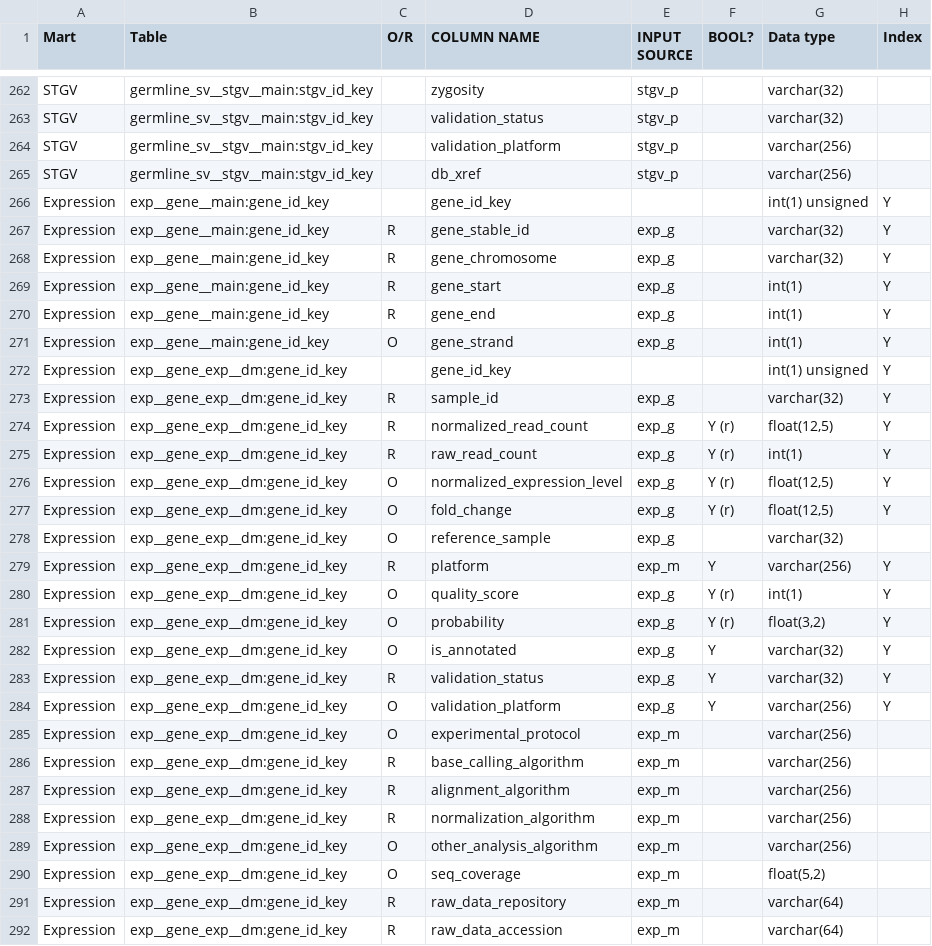
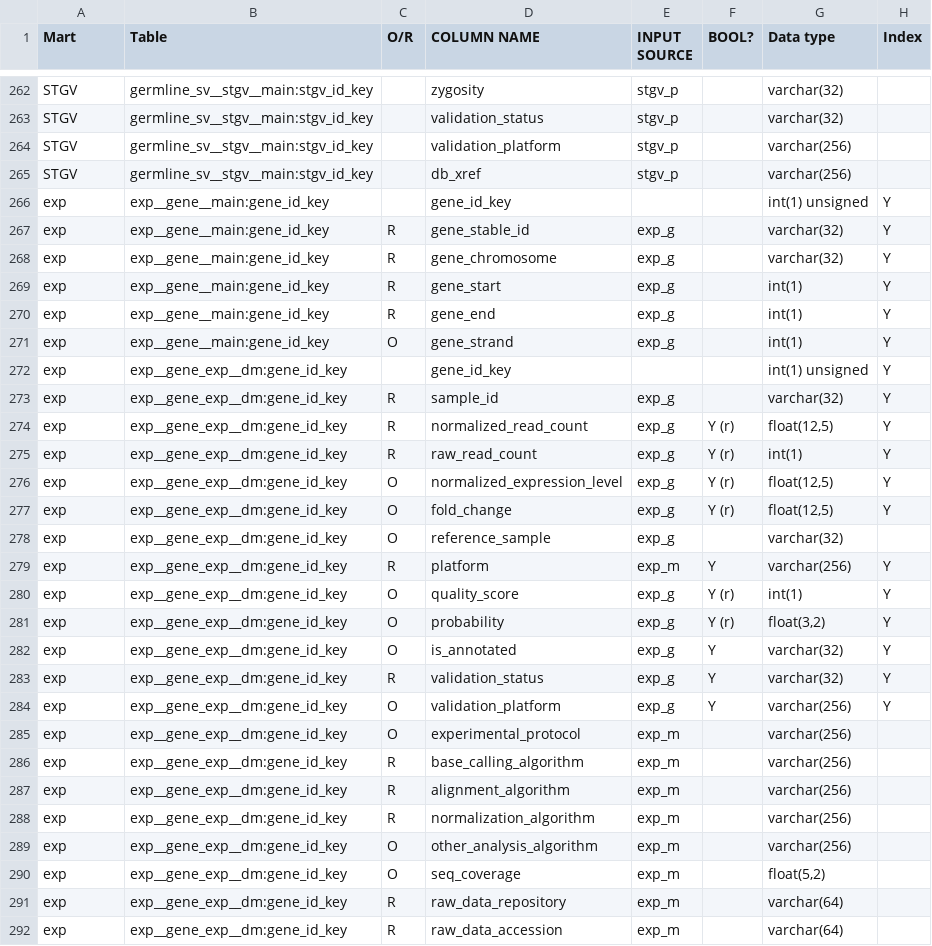
Before and after one commit to biomart/biomart-testdata, a TSV file: icgc_target.tsv, drawn as a sheet; only a part is shown, gaps mark what is left out; the diff covers the shown part only.

Commit message:
update target tsv

```diff
--- a/icgc_target.tsv
+++ b/icgc_target.tsv
@@ -265,28 +265,28 @@ STGV	germline_sv__stgv__main:stgv_id_key		validation_platform	stgv_p		varchar(25
 STGV	germline_sv__stgv__main:stgv_id_key		db_xref	stgv_p		varchar(256)	
-Expression	exp__gene__main:gene_id_key		gene_id_key			int(1) unsigned	Y
-Expression	exp__gene__main:gene_id_key	R	gene_stable_id	exp_g		varchar(32)	Y
-Expression	exp__gene__main:gene_id_key	R	gene_chromosome	exp_g		varchar(32)	Y
-Expression	exp__gene__main:gene_id_key	R	gene_start	exp_g		int(1)	Y
-Expression	exp__gene__main:gene_id_key	R	gene_end	exp_g		int(1)	Y
-Expression	exp__gene__main:gene_id_key	O	gene_strand	exp_g		int(1)	Y
-Expression	exp__gene_exp__dm:gene_id_key		gene_id_key			int(1) unsigned	Y
-Expression	exp__gene_exp__dm:gene_id_key	R	sample_id	exp_g		varchar(32)	Y
-Expression	exp__gene_exp__dm:gene_id_key	R	normalized_read_count	exp_g	Y (r)	"float(12,5)"	Y
-Expression	exp__gene_exp__dm:gene_id_key	R	raw_read_count	exp_g	Y (r)	int(1)	Y
-Expression	exp__gene_exp__dm:gene_id_key	O	normalized_expression_level	exp_g	Y (r)	"float(12,5)"	Y
-Expression	exp__gene_exp__dm:gene_id_key	O	fold_change	exp_g	Y (r)	"float(12,5)"	Y
-Expression	exp__gene_exp__dm:gene_id_key	O	reference_sample	exp_g		varchar(32)	
-Expression	exp__gene_exp__dm:gene_id_key	R	platform	exp_m	Y	varchar(256)	Y
-Expression	exp__gene_exp__dm:gene_id_key	O	quality_score	exp_g	Y (r)	int(1)	Y
-Expression	exp__gene_exp__dm:gene_id_key	O	probability	exp_g	Y (r)	"float(3,2)"	Y
-Expression	exp__gene_exp__dm:gene_id_key	O	is_annotated	exp_g	Y	varchar(32)	Y
-Expression	exp__gene_exp__dm:gene_id_key	R	validation_status	exp_g	Y	varchar(32)	Y
-Expression	exp__gene_exp__dm:gene_id_key	O	validation_platform	exp_g	Y	varchar(256)	Y
-Expression	exp__gene_exp__dm:gene_id_key	O	experimental_protocol	exp_m		varchar(256)	
-Expression	exp__gene_exp__dm:gene_id_key	R	base_calling_algorithm	exp_m		varchar(256)	
-Expression	exp__gene_exp__dm:gene_id_key	R	alignment_algorithm	exp_m		varchar(256)	
-Expression	exp__gene_exp__dm:gene_id_key	R	normalization_algorithm	exp_m		varchar(256)	
-Expression	exp__gene_exp__dm:gene_id_key	O	other_analysis_algorithm	exp_m		varchar(256)	
-Expression	exp__gene_exp__dm:gene_id_key	O	seq_coverage	exp_m		"float(5,2)"	
-Expression	exp__gene_exp__dm:gene_id_key	R	raw_data_repository	exp_m		varchar(64)	
-Expression	exp__gene_exp__dm:gene_id_key	R	raw_data_accession	exp_m		varchar(64)	
+exp	exp__gene__main:gene_id_key		gene_id_key			int(1) unsigned	Y
+exp	exp__gene__main:gene_id_key	R	gene_stable_id	exp_g		varchar(32)	Y
+exp	exp__gene__main:gene_id_key	R	gene_chromosome	exp_g		varchar(32)	Y
+exp	exp__gene__main:gene_id_key	R	gene_start	exp_g		int(1)	Y
+exp	exp__gene__main:gene_id_key	R	gene_end	exp_g		int(1)	Y
+exp	exp__gene__main:gene_id_key	O	gene_strand	exp_g		int(1)	Y
+exp	exp__gene_exp__dm:gene_id_key		gene_id_key			int(1) unsigned	Y
+exp	exp__gene_exp__dm:gene_id_key	R	sample_id	exp_g		varchar(32)	Y
+exp	exp__gene_exp__dm:gene_id_key	R	normalized_read_count	exp_g	Y (r)	"float(12,5)"	Y
+exp	exp__gene_exp__dm:gene_id_key	R	raw_read_count	exp_g	Y (r)	int(1)	Y
+exp	exp__gene_exp__dm:gene_id_key	O	normalized_expression_level	exp_g	Y (r)	"float(12,5)"	Y
+exp	exp__gene_exp__dm:gene_id_key	O	fold_change	exp_g	Y (r)	"float(12,5)"	Y
+exp	exp__gene_exp__dm:gene_id_key	O	reference_sample	exp_g		varchar(32)	
+exp	exp__gene_exp__dm:gene_id_key	R	platform	exp_m	Y	varchar(256)	Y
+exp	exp__gene_exp__dm:gene_id_key	O	quality_score	exp_g	Y (r)	int(1)	Y
+exp	exp__gene_exp__dm:gene_id_key	O	probability	exp_g	Y (r)	"float(3,2)"	Y
+exp	exp__gene_exp__dm:gene_id_key	O	is_annotated	exp_g	Y	varchar(32)	Y
+exp	exp__gene_exp__dm:gene_id_key	R	validation_status	exp_g	Y	varchar(32)	Y
+exp	exp__gene_exp__dm:gene_id_key	O	validation_platform	exp_g	Y	varchar(256)	Y
+exp	exp__gene_exp__dm:gene_id_key	O	experimental_protocol	exp_m		varchar(256)	
+exp	exp__gene_exp__dm:gene_id_key	R	base_calling_algorithm	exp_m		varchar(256)	
+exp	exp__gene_exp__dm:gene_id_key	R	alignment_algorithm	exp_m		varchar(256)	
+exp	exp__gene_exp__dm:gene_id_key	R	normalization_algorithm	exp_m		varchar(256)	
+exp	exp__gene_exp__dm:gene_id_key	O	other_analysis_algorithm	exp_m		varchar(256)	
+exp	exp__gene_exp__dm:gene_id_key	O	seq_coverage	exp_m		"float(5,2)"	
+exp	exp__gene_exp__dm:gene_id_key	R	raw_data_repository	exp_m		varchar(64)	
+exp	exp__gene_exp__dm:gene_id_key	R	raw_data_accession	exp_m		varchar(64)	
```
Also changed, not shown: 4 edited cells elsewhere in this file.
